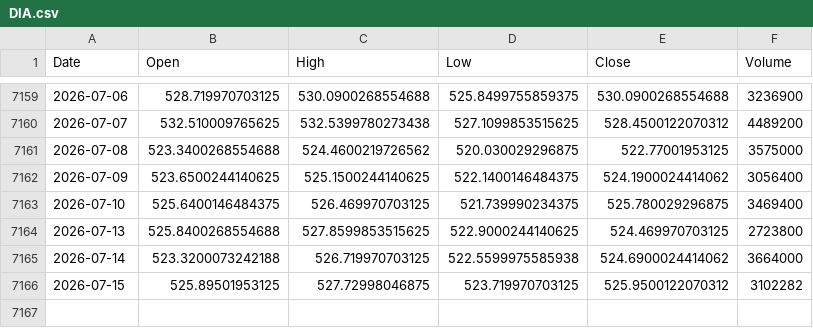
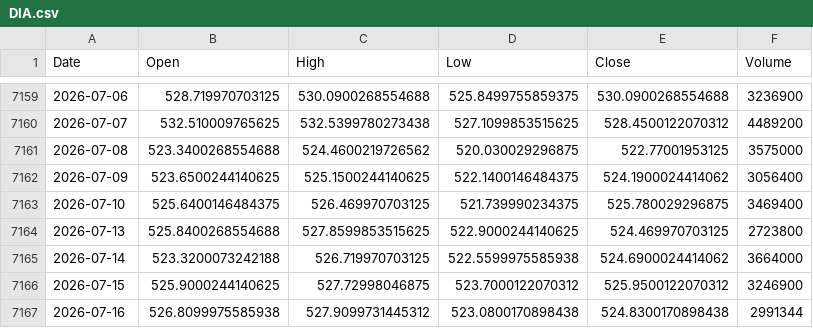
Before and after one commit to kittycapital/etf_fund_flow, a CSV file: data/prices/DIA.csv, drawn as a sheet; only a part is shown, gaps mark what is left out.

```diff
--- a/data/prices/DIA.csv
+++ b/data/prices/DIA.csv
@@ -7165,2 +7165,3 @@ Date,Open,High,Low,Close,Volume
 2026-07-14,523.3200073242188,526.719970703125,522.5599975585938,524.6900024414062,3664000
-2026-07-15,525.89501953125,527.72998046875,523.719970703125,525.9500122070312,3102282
+2026-07-15,525.9000244140625,527.72998046875,523.7000122070312,525.9500122070312,3246900
+2026-07-16,526.8099975585938,527.9099731445312,523.0800170898438,524.8300170898438,2991344
```
Also changed, not shown: data/prices/EWY.csv, data/prices/FXI.csv, 47 other files.
